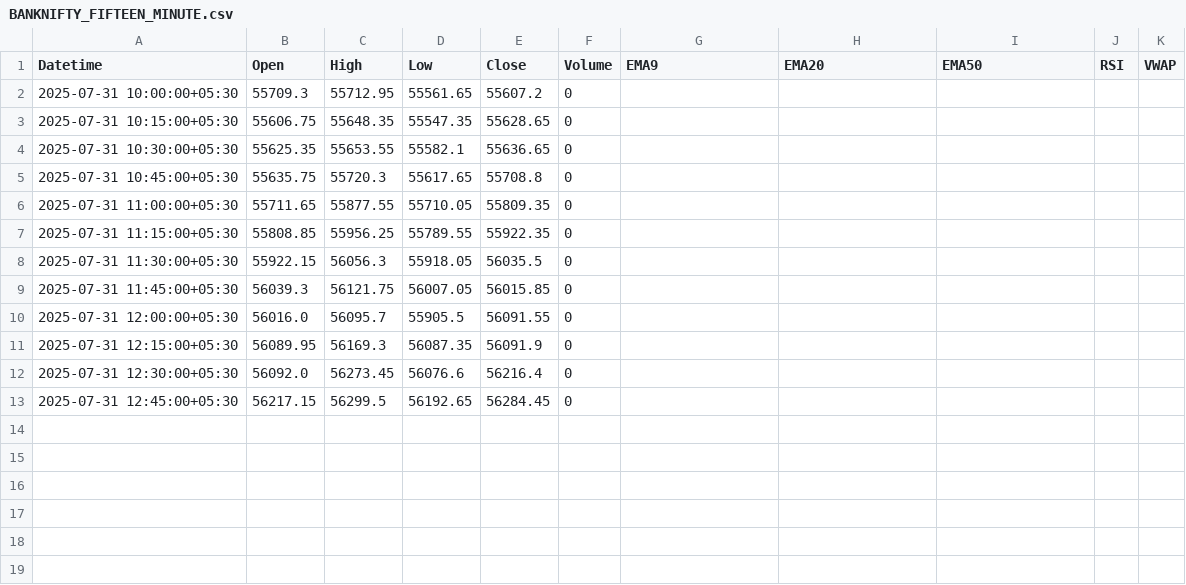
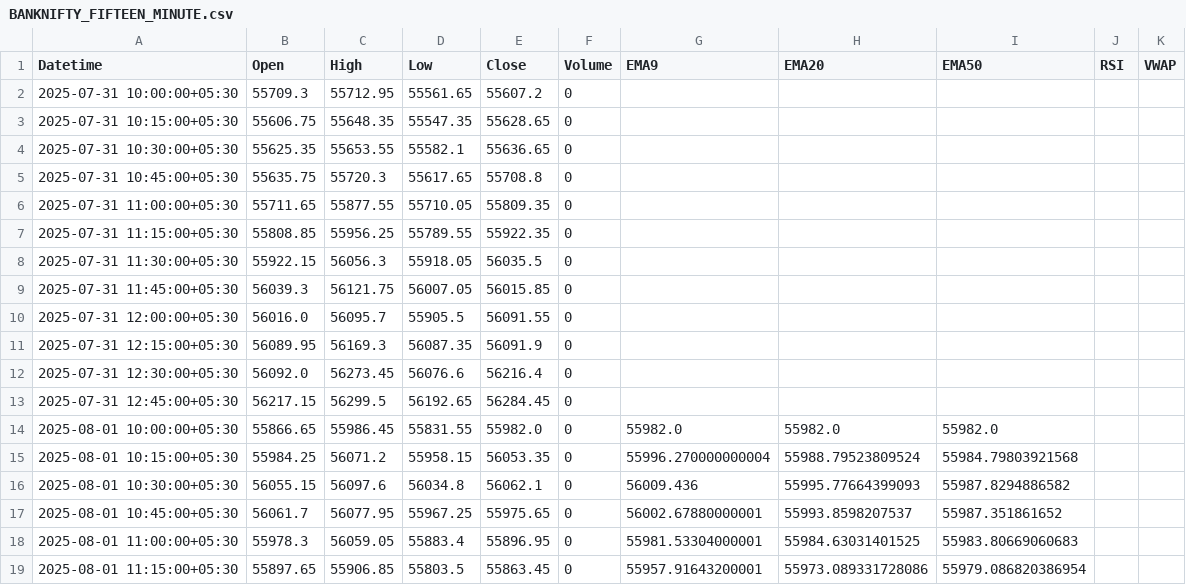
Before and after one commit to atulkr17/AngelOne-Candle-Downloader, a CSV file: BANKNIFTY_FIFTEEN_MINUTE.csv, drawn as a sheet.

```diff
--- a/BANKNIFTY_FIFTEEN_MINUTE.csv
+++ b/BANKNIFTY_FIFTEEN_MINUTE.csv
@@ -13 +13,7 @@ Datetime,Open,High,Low,Close,Volume,EMA9,EMA20,EMA50,RSI,VWAP
 2025-07-31 12:45:00+05:30,56217.15,56299.5,56192.65,56284.45,0,,,,,
+2025-08-01 10:00:00+05:30,55866.65,55986.45,55831.55,55982.0,0,55982.0,55982.0,55982.0,,
+2025-08-01 10:15:00+05:30,55984.25,56071.2,55958.15,56053.35,0,55996.270000000004,55988.79523809524,55984.79803921568,,
+2025-08-01 10:30:00+05:30,56055.15,56097.6,56034.8,56062.1,0,56009.436,55995.77664399093,55987.8294886582,,
+2025-08-01 10:45:00+05:30,56061.7,56077.95,55967.25,55975.65,0,56002.67880000001,55993.8598207537,55987.351861652,,
+2025-08-01 11:00:00+05:30,55978.3,56059.05,55883.4,55896.95,0,55981.53304000001,55984.63031401525,55983.80669060683,,
+2025-08-01 11:15:00+05:30,55897.65,55906.85,55803.5,55863.45,0,55957.91643200001,55973.089331728086,55979.086820386954,,
```
Also changed, not shown: BANKNIFTY_THREE_MINUTE.csv, NIFTY50_FIFTEEN_MINUTE.csv, 3 other files.
